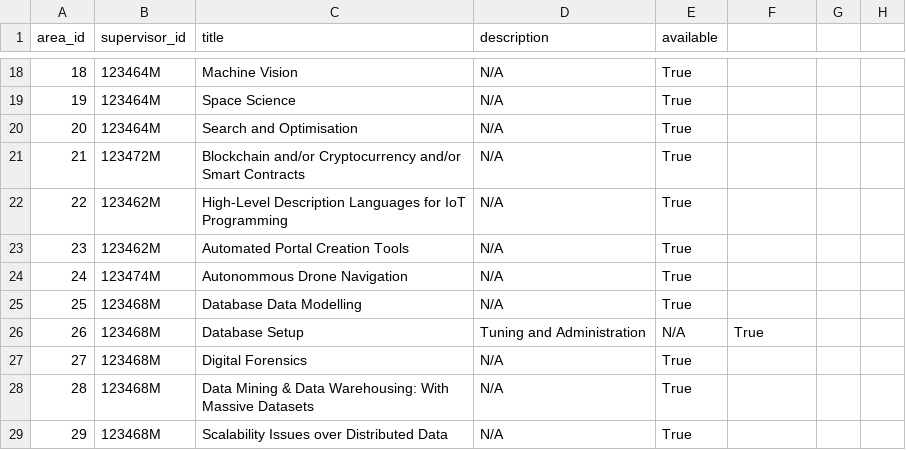
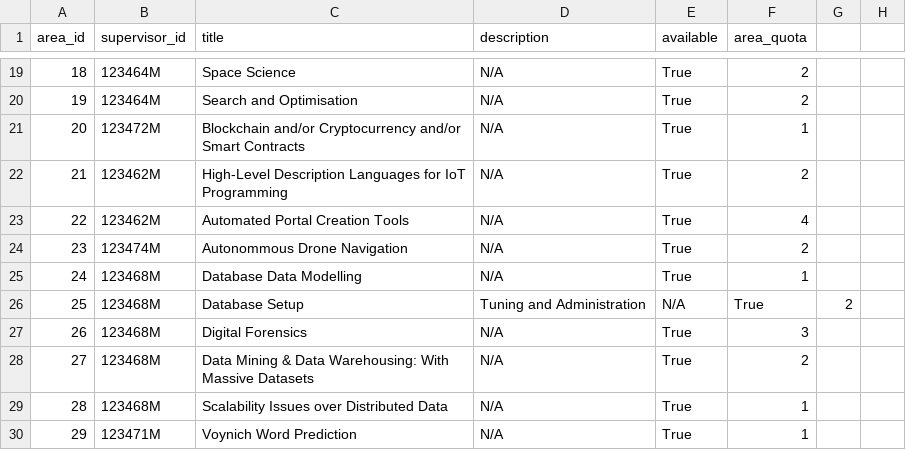
Before and after one commit to NicoleCassar/GAPT, a CSV file: supervisorareadata.csv, drawn as a sheet; only a part is shown, gaps mark what is left out; addresses are those after the commit; the diff covers the shown part only; the diff names each change by its address in the sheet, - before the commit and + after, or states it on an @@ line.

```diff
--- a/supervisorareadata.csv
+++ b/supervisorareadata.csv
-F1: (empty)
+F1: area_quota
-C19 (title): Machine Vision
+C19 (title): Space Science
-F19:F20 (area_quota): (empty)
+F19:F20 (area_quota): 2
-C20 (title): Space Science
+C20 (title): Search and Optimisation
-B21 (supervisor_id): 123464M
+B21 (supervisor_id): 123472M
-C21 (title): Search and Optimisation
+C21 (title): Blockchain and/or Cryptocurrency and/or Smart Contracts
-F21 (area_quota): (empty)
+F21 (area_quota): 1
-B22 (supervisor_id): 123472M
+B22 (supervisor_id): 123462M
-C22 (title): Blockchain and/or Cryptocurrency and/or Smart Contracts
+C22 (title): High-Level Description Languages for IoT Programming
-F22 (area_quota): (empty)
+F22 (area_quota): 2
-C23 (title): High-Level Description Languages for IoT Programming
+C23 (title): Automated Portal Creation Tools
-F23 (area_quota): (empty)
+F23 (area_quota): 4
-B24 (supervisor_id): 123462M
+B24 (supervisor_id): 123474M
-C24 (title): Automated Portal Creation Tools
+C24 (title): Autonommous Drone Navigation
-F24 (area_quota): (empty)
+F24 (area_quota): 2
-B25 (supervisor_id): 123474M
+B25 (supervisor_id): 123468M
-C25 (title): Autonommous Drone Navigation
+C25 (title): Database Data Modelling
-F25 (area_quota): (empty)
+F25 (area_quota): 1
-C26 (title): Database Data Modelling
+C26 (title): Database Setup
-D26 (description): N/A
+D26 (description): Tuning and Administration
-E26 (available): True
+E26 (available): N/A
-F26 (area_quota): (empty)
+F26 (area_quota): True
-G26: (empty)
+G26: 2
-C27 (title): Database Setup
+C27 (title): Digital Forensics
-D27 (description): Tuning and Administration
+D27 (description): N/A
-E27 (available): N/A
+E27 (available): True
-F27 (area_quota): True
+F27 (area_quota): 3
-C28 (title): Digital Forensics
+C28 (title): Data Mining & Data Warehousing: With Massive Datasets
-F28 (area_quota): (empty)
+F28 (area_quota): 2
-C29 (title): Data Mining & Data Warehousing: With Massive Datasets
+C29 (title): Scalability Issues over Distributed Data
-F29:F30 (area_quota): (empty)
+F29:F30 (area_quota): 1
-B30 (supervisor_id): 123468M
+B30 (supervisor_id): 123471M
-C30 (title): Scalability Issues over Distributed Data
+C30 (title): Voynich Word Prediction
```
Also changed, not shown: 1 added row, 1 removed row and 52 edited cells elsewhere in this file, 4 other files.
